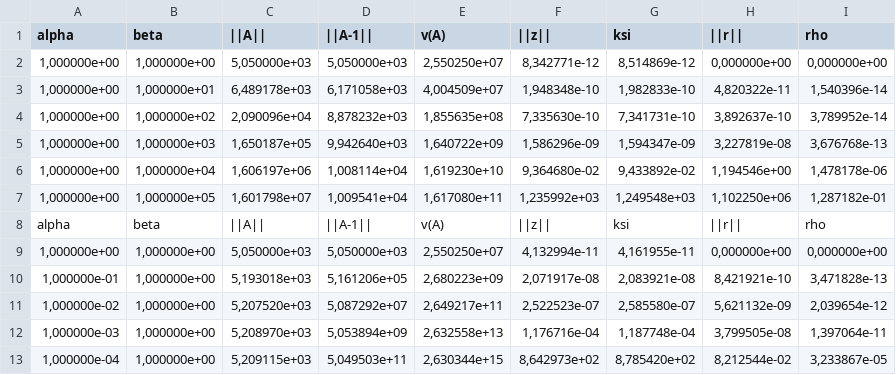
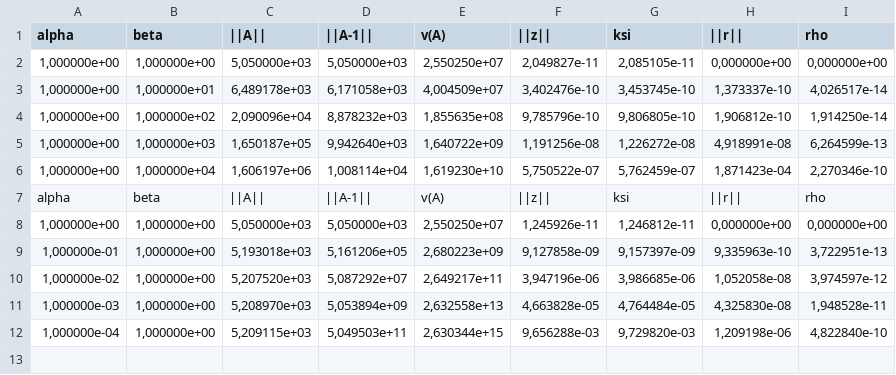
Before and after one commit to DmitryVitutnev/numerical_analysis, a CSV file: numerical_analysis/results/richardson/jordan.csv, drawn as a sheet.

```diff
--- a/numerical_analysis/results/richardson/jordan.csv
+++ b/numerical_analysis/results/richardson/jordan.csv
@@ -1,13 +1,12 @@
 alpha;beta;||A||;||A-1||;v(A);||z||;ksi;||r||;rho
-1,000000e+00;1,000000e+00;5,050000e+03;5,050000e+03;2,550250e+07;8,342771e-12;8,514869e-12;0,000000e+00;0,000000e+00
-1,000000e+00;1,000000e+01;6,489178e+03;6,171058e+03;4,004509e+07;1,948348e-10;1,982833e-10;4,820322e-11;1,540396e-14
-1,000000e+00;1,000000e+02;2,090096e+04;8,878232e+03;1,855635e+08;7,335630e-10;7,341731e-10;3,892637e-10;3,789952e-14
-1,000000e+00;1,000000e+03;1,650187e+05;9,942640e+03;1,640722e+09;1,586296e-09;1,594347e-09;3,227819e-08;3,676768e-13
-1,000000e+00;1,000000e+04;1,606197e+06;1,008114e+04;1,619230e+10;9,364680e-02;9,433892e-02;1,194546e+00;1,478178e-06
-1,000000e+00;1,000000e+05;1,601798e+07;1,009541e+04;1,617080e+11;1,235992e+03;1,249548e+03;1,102250e+06;1,287182e-01
+1,000000e+00;1,000000e+00;5,050000e+03;5,050000e+03;2,550250e+07;2,049827e-11;2,085105e-11;0,000000e+00;0,000000e+00
+1,000000e+00;1,000000e+01;6,489178e+03;6,171058e+03;4,004509e+07;3,402476e-10;3,453745e-10;1,373337e-10;4,026517e-14
+1,000000e+00;1,000000e+02;2,090096e+04;8,878232e+03;1,855635e+08;9,785796e-10;9,806805e-10;1,906812e-10;1,914250e-14
+1,000000e+00;1,000000e+03;1,650187e+05;9,942640e+03;1,640722e+09;1,191256e-08;1,226272e-08;4,918991e-08;6,264599e-13
+1,000000e+00;1,000000e+04;1,606197e+06;1,008114e+04;1,619230e+10;5,750522e-07;5,762459e-07;1,871423e-04;2,270346e-10
 alpha;beta;||A||;||A-1||;v(A);||z||;ksi;||r||;rho
-1,000000e+00;1,000000e+00;5,050000e+03;5,050000e+03;2,550250e+07;4,132994e-11;4,161955e-11;0,000000e+00;0,000000e+00
-1,000000e-01;1,000000e+00;5,193018e+03;5,161206e+05;2,680223e+09;2,071917e-08;2,083921e-08;8,421921e-10;3,471828e-13
-1,000000e-02;1,000000e+00;5,207520e+03;5,087292e+07;2,649217e+11;2,522523e-07;2,585580e-07;5,621132e-09;2,039654e-12
-1,000000e-03;1,000000e+00;5,208970e+03;5,053894e+09;2,632558e+13;1,176716e-04;1,187748e-04;3,799505e-08;1,397064e-11
-1,000000e-04;1,000000e+00;5,209115e+03;5,049503e+11;2,630344e+15;8,642973e+02;8,785420e+02;8,212544e-02;3,233867e-05
+1,000000e+00;1,000000e+00;5,050000e+03;5,050000e+03;2,550250e+07;1,245926e-11;1,246812e-11;0,000000e+00;0,000000e+00
+1,000000e-01;1,000000e+00;5,193018e+03;5,161206e+05;2,680223e+09;9,127858e-09;9,157397e-09;9,335963e-10;3,722951e-13
+1,000000e-02;1,000000e+00;5,207520e+03;5,087292e+07;2,649217e+11;3,947196e-06;3,986685e-06;1,052058e-08;3,974597e-12
+1,000000e-03;1,000000e+00;5,208970e+03;5,053894e+09;2,632558e+13;4,663828e-05;4,764484e-05;4,325830e-08;1,948528e-11
+1,000000e-04;1,000000e+00;5,209115e+03;5,049503e+11;2,630344e+15;9,656288e-03;9,729820e-03;1,209198e-06;4,822840e-10
```
Also changed, not shown: numerical_analysis/results/richardson/simple.csv, numerical_analysis/results/richardson/symmetric.csv, 3 other files.
